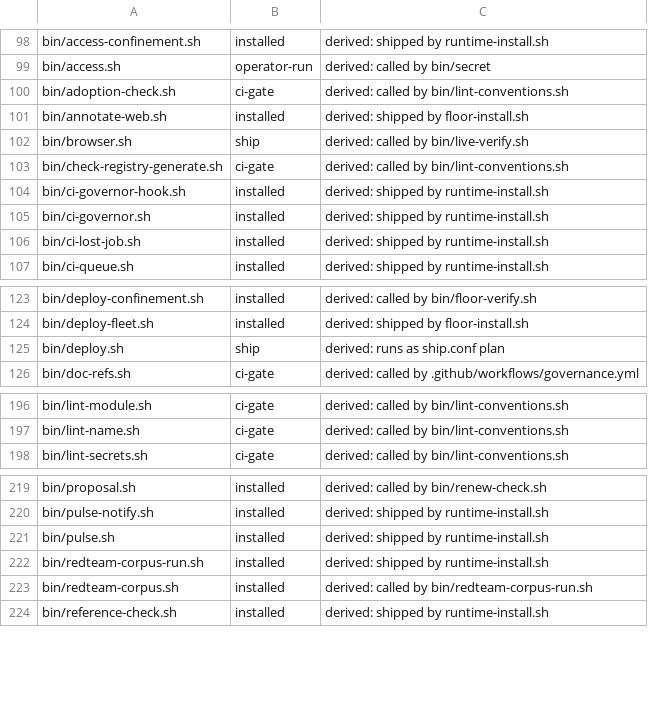
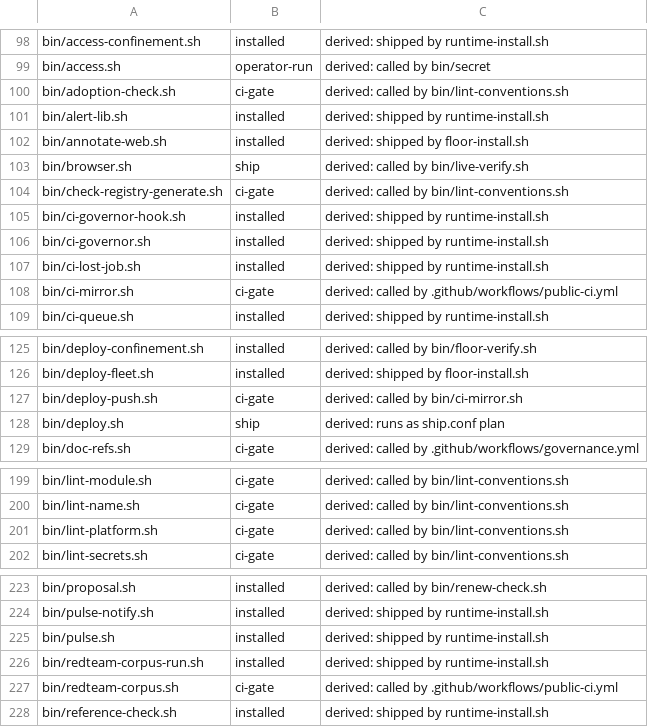
Before and after one commit to VytCepas/harbor-core, a TSV file: .agents/protected-paths.tsv, drawn as a sheet; only a part is shown, gaps mark what is left out; the diff covers the shown part only.

```diff
--- a/.agents/protected-paths.tsv
+++ b/.agents/protected-paths.tsv
@@ -100,2 +100,3 @@ bin/access.sh	operator-run	derived: called by bin/secret
 bin/adoption-check.sh	ci-gate	derived: called by bin/lint-conventions.sh
+bin/alert-lib.sh	installed	derived: shipped by runtime-install.sh
 bin/annotate-web.sh	installed	derived: shipped by floor-install.sh
@@ -106,2 +107,3 @@ bin/ci-governor.sh	installed	derived: shipped by runtime-install.sh
 bin/ci-lost-job.sh	installed	derived: shipped by runtime-install.sh
+bin/ci-mirror.sh	ci-gate	derived: called by .github/workflows/public-ci.yml
 bin/ci-queue.sh	installed	derived: shipped by runtime-install.sh
@@ -124,2 +126,3 @@ bin/deploy-confinement.sh	installed	derived: called by bin/floor-verify.sh
 bin/deploy-fleet.sh	installed	derived: shipped by floor-install.sh
+bin/deploy-push.sh	ci-gate	derived: called by bin/ci-mirror.sh
 bin/deploy.sh	ship	derived: runs as ship.conf plan
@@ -197,2 +200,3 @@ bin/lint-module.sh	ci-gate	derived: called by bin/lint-conventions.sh
 bin/lint-name.sh	ci-gate	derived: called by bin/lint-conventions.sh
+bin/lint-platform.sh	ci-gate	derived: called by bin/lint-conventions.sh
 bin/lint-secrets.sh	ci-gate	derived: called by bin/lint-conventions.sh
@@ -222,3 +226,3 @@ bin/pulse.sh	installed	derived: shipped by runtime-install.sh
 bin/redteam-corpus-run.sh	installed	derived: shipped by runtime-install.sh
-bin/redteam-corpus.sh	installed	derived: called by bin/redteam-corpus-run.sh
+bin/redteam-corpus.sh	ci-gate	derived: called by .github/workflows/public-ci.yml
 bin/reference-check.sh	installed	derived: shipped by runtime-install.sh
```
Also changed, not shown: 2 edited cells elsewhere in this file, 41 other files.
